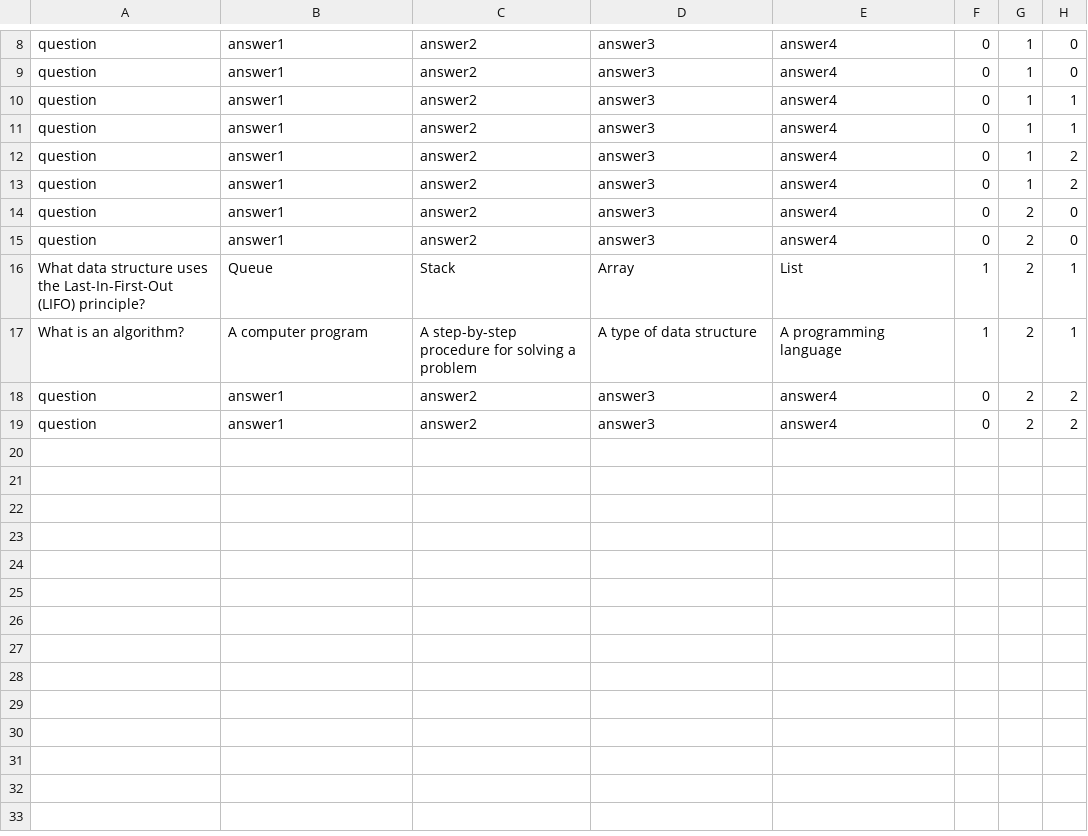
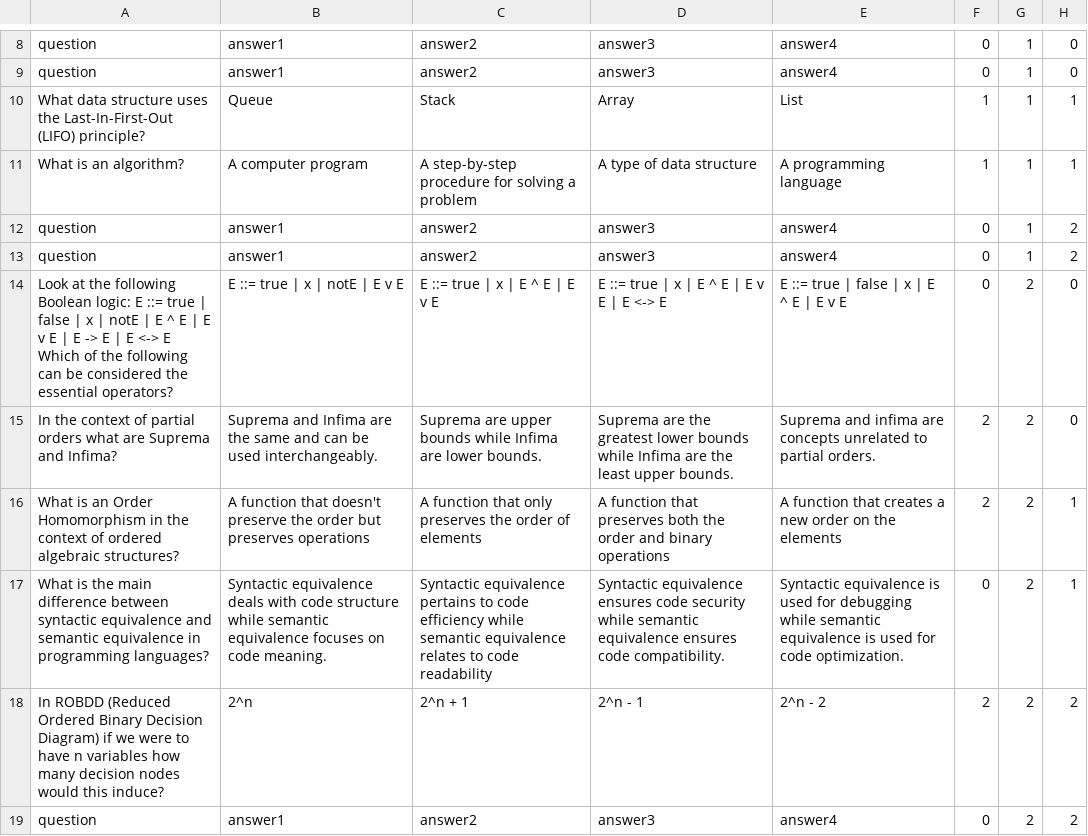
Before and after one commit to NikScorch/EPIC-Quiz, a CSV file: data/questions.csv, drawn as a sheet; only a part is shown, gaps mark what is left out; removed rows and columns are numbered as before the commit, all else as after; the diff names each change by its address in the sheet, - before the commit and + after, or states it on an @@ line.

Commit message:
added the questions

```diff
--- a/data/questions.csv
+++ b/data/questions.csv
-row 10: question | answer1 | answer2 | answer3 | answer4 | 0 | 1 | 1
-row 11: question | answer1 | answer2 | answer3 | answer4 | 0 | 1 | 1
+row 10: What data structure uses the Last-In-First-Out (LIFO) principle? | Queue | Stack | Array | List | 1 | 1 | 1
+row 11: What is an algorithm? | A computer program | A step-by-step procedure for solving a problem | A type of data structure | A programming language | 1 | 1 | 1
-row 14: question | answer1 | answer2 | answer3 | answer4 | 0 | 2 | 0
-row 15: question | answer1 | answer2 | answer3 | answer4 | 0 | 2 | 0
-row 16: What data structure uses the Last-In-First-Out (LIFO) principle? | Queue | Stack | Array | List | 1 | 2 | 1
-row 17: What is an algorithm? | A computer program | A step-by-step procedure for solving a problem | A type of data structure | A programming language | 1 | 2 | 1
-row 18: question | answer1 | answer2 | answer3 | answer4 | 0 | 2 | 2
+row 14: Look at the following Boolean logic: E ::= true | false | x | notE | E ^ E | E v E | E -> E | E <-> E Which of the following can be considered the essential operators? | E ::= true | x | notE | E v E | E ::= true | x | E ^ E | E v E | E ::= true | x | E ^ E | E v E | E <-> E | E ::= true | false | x | E ^ E | E v E | 0 | 2 | 0
+row 15: In the context of partial orders what are Suprema and Infima? | Suprema and Infima are the same and can be used interchangeably. | Suprema are upper bounds while Infima are lower bounds. | Suprema are the greatest lower bounds while Infima are the least upper bounds. | Suprema and infima are concepts unrelated to partial orders. | 2 | 2 | 0
+row 16: What is an Order Homomorphism in the context of ordered algebraic structures? | A function that doesn't preserve the order but preserves operations | A function that only preserves the order of elements | A function that preserves both the order and binary operations | A function that creates a new order on the elements | 2 | 2 | 1
+row 17: What is the main difference between syntactic equivalence and semantic equivalence in programming languages? | Syntactic equivalence deals with code structure while semantic equivalence focuses on code meaning. | Syntactic equivalence pertains to code efficiency while semantic equivalence relates to code readability | Syntactic equivalence ensures code security while semantic equivalence ensures code compatibility. | Syntactic equivalence is used for debugging while semantic equivalence is used for code optimization. | 0 | 2 | 1
+row 18: In ROBDD (Reduced Ordered Binary Decision Diagram) if we were to have n variables how many decision nodes would this induce? | 2^n | 2^n + 1 | 2^n - 1 | 2^n - 2 | 2 | 2 | 2
```
Also changed, not shown: 1 other file.
